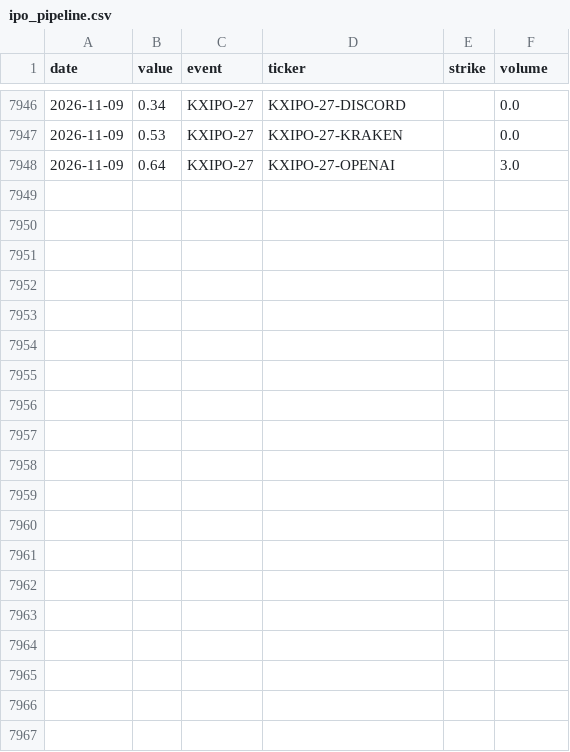
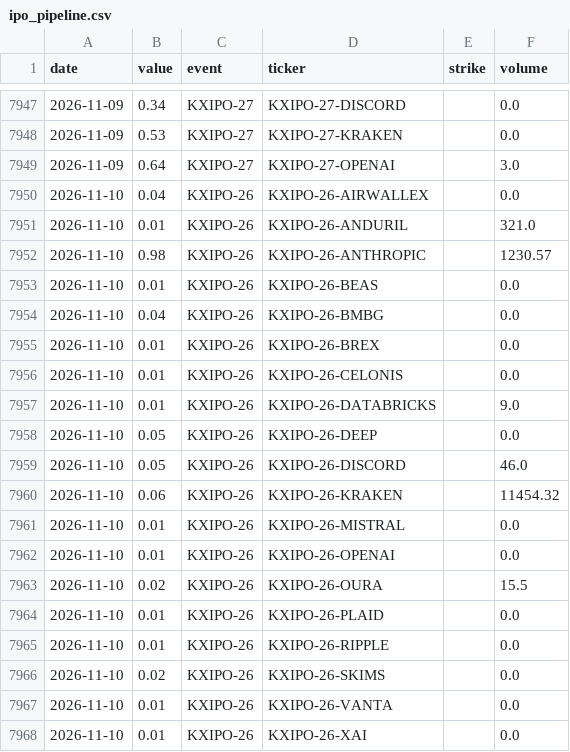
Before and after one commit to fcela/frb-heat-index, a CSV file: data/predmarkets/ipo_pipeline.csv, drawn as a sheet; only a part is shown, gaps mark what is left out; the diff covers the shown part only; the diff names each change by its address in the sheet, - before the commit and + after, or states it on an @@ line.

```diff
--- a/data/predmarkets/ipo_pipeline.csv
+++ b/data/predmarkets/ipo_pipeline.csv
+row 7950: 2026-11-10 | 0.04 | KXIPO-26 | KXIPO-26-AIRWALLEX |  | 0.0
+row 7951: 2026-11-10 | 0.01 | KXIPO-26 | KXIPO-26-ANDURIL |  | 321.0
+row 7952: 2026-11-10 | 0.98 | KXIPO-26 | KXIPO-26-ANTHROPIC |  | 1230.57
+row 7953: 2026-11-10 | 0.01 | KXIPO-26 | KXIPO-26-BEAS |  | 0.0
+row 7954: 2026-11-10 | 0.04 | KXIPO-26 | KXIPO-26-BMBG |  | 0.0
+row 7955: 2026-11-10 | 0.01 | KXIPO-26 | KXIPO-26-BREX |  | 0.0
+row 7956: 2026-11-10 | 0.01 | KXIPO-26 | KXIPO-26-CELONIS |  | 0.0
+row 7957: 2026-11-10 | 0.01 | KXIPO-26 | KXIPO-26-DATABRICKS |  | 9.0
+row 7958: 2026-11-10 | 0.05 | KXIPO-26 | KXIPO-26-DEEP |  | 0.0
+row 7959: 2026-11-10 | 0.05 | KXIPO-26 | KXIPO-26-DISCORD |  | 46.0
+row 7960: 2026-11-10 | 0.06 | KXIPO-26 | KXIPO-26-KRAKEN |  | 11454.32
+row 7961: 2026-11-10 | 0.01 | KXIPO-26 | KXIPO-26-MISTRAL |  | 0.0
+row 7962: 2026-11-10 | 0.01 | KXIPO-26 | KXIPO-26-OPENAI |  | 0.0
+row 7963: 2026-11-10 | 0.02 | KXIPO-26 | KXIPO-26-OURA |  | 15.5
+row 7964: 2026-11-10 | 0.01 | KXIPO-26 | KXIPO-26-PLAID |  | 0.0
+row 7965: 2026-11-10 | 0.01 | KXIPO-26 | KXIPO-26-RIPPLE |  | 0.0
+row 7966: 2026-11-10 | 0.02 | KXIPO-26 | KXIPO-26-SKIMS |  | 0.0
+row 7967: 2026-11-10 | 0.01 | KXIPO-26 | KXIPO-26-VANTA |  | 0.0
+row 7968: 2026-11-10 | 0.01 | KXIPO-26 | KXIPO-26-XAI |  | 0.0
```
Also changed, not shown: 10 added rows elsewhere in this file, data/predmarkets/cpi_yoy.csv, data/predmarkets/fixed_horizon_accuracy.csv, 26 other files.
